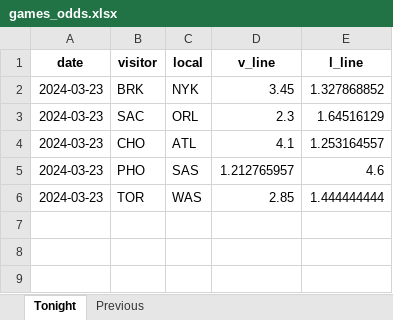
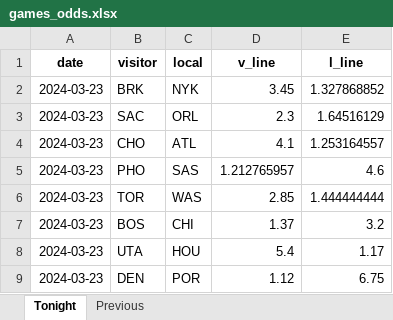
Before and after one commit to marioutiel/TFG, an Excel workbook: Predictions/games_odds.xlsx, sheet Tonight, drawn as a sheet; values as stored, in another font and other column widths than the file's, no borders; the diff names each change by its address in the sheet, - before the commit and + after, or states it on an @@ line.

```diff
--- a/Predictions/games_odds.xlsx (sheet Tonight)
+++ b/Predictions/games_odds.xlsx (sheet Tonight)
+row 7: 2024-03-23 | BOS | CHI | 1.37 | 3.2
+row 8: 2024-03-23 | UTA | HOU | 5.4 | 1.17
+row 9: 2024-03-23 | DEN | POR | 1.12 | 6.75
```
Also changed, not shown: Predictions/ModelsPredictions/FCNN.xlsx, Predictions/ModelsPredictions/GB.xlsx, 5 other files.
